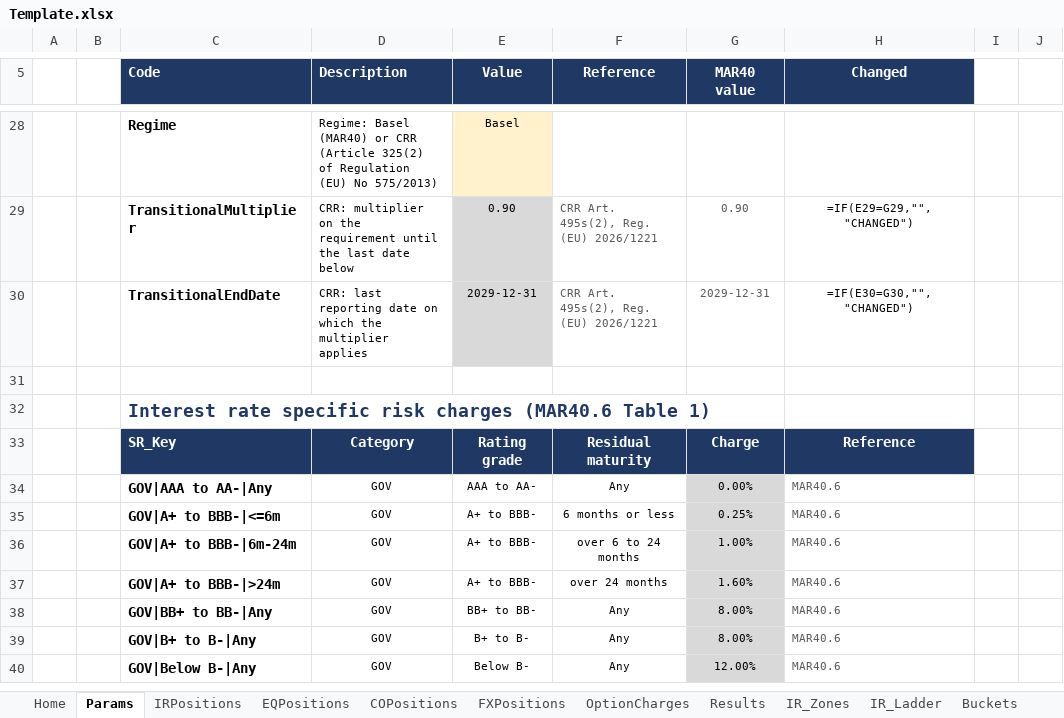
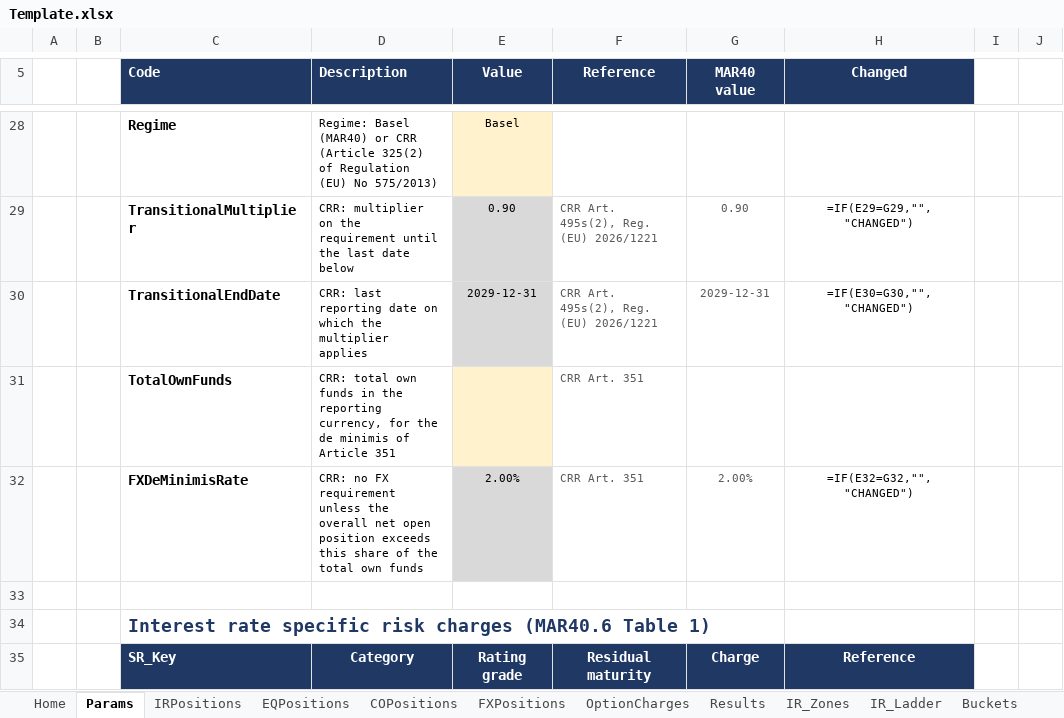
Before and after one commit to danielep71/K-FRTB-SSA, an Excel workbook: src/workbook/Template.xlsx, sheet Params, drawn as a sheet; only a part is shown, gaps mark what is left out; the shorter side is filled out with more unchanged rows; values as stored, in another font and other column widths than the file's, no borders; formulas without a stored value are shown as written; conditional formats not drawn; the diff names each change by its address in the sheet, - before the commit and + after, or states it on an @@ line.

```diff
--- a/src/workbook/Template.xlsx (sheet Params)
+++ b/src/workbook/Template.xlsx (sheet Params)
+row 31:  |  | TotalOwnFunds | CRR: total own funds in the reporting currency, for the de minimis of Article 351 |  | CRR Art. 351
+row 32:  |  | FXDeMinimisRate | CRR: no FX requirement unless the overall net open position exceeds this share of the total own funds | 2.00% | CRR Art. 351 | 2.00% | =IF(E32=G32,"","CHANGED")
```
Also changed, not shown: sheet Buckets, 23 other files.
